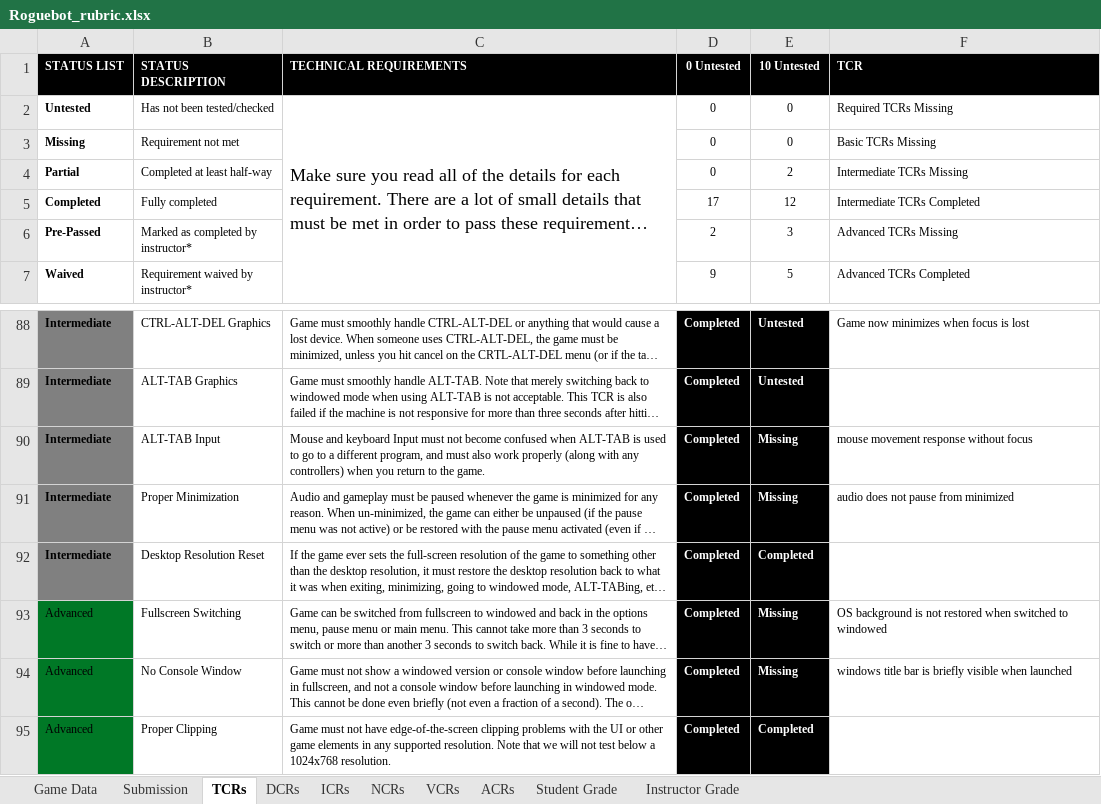
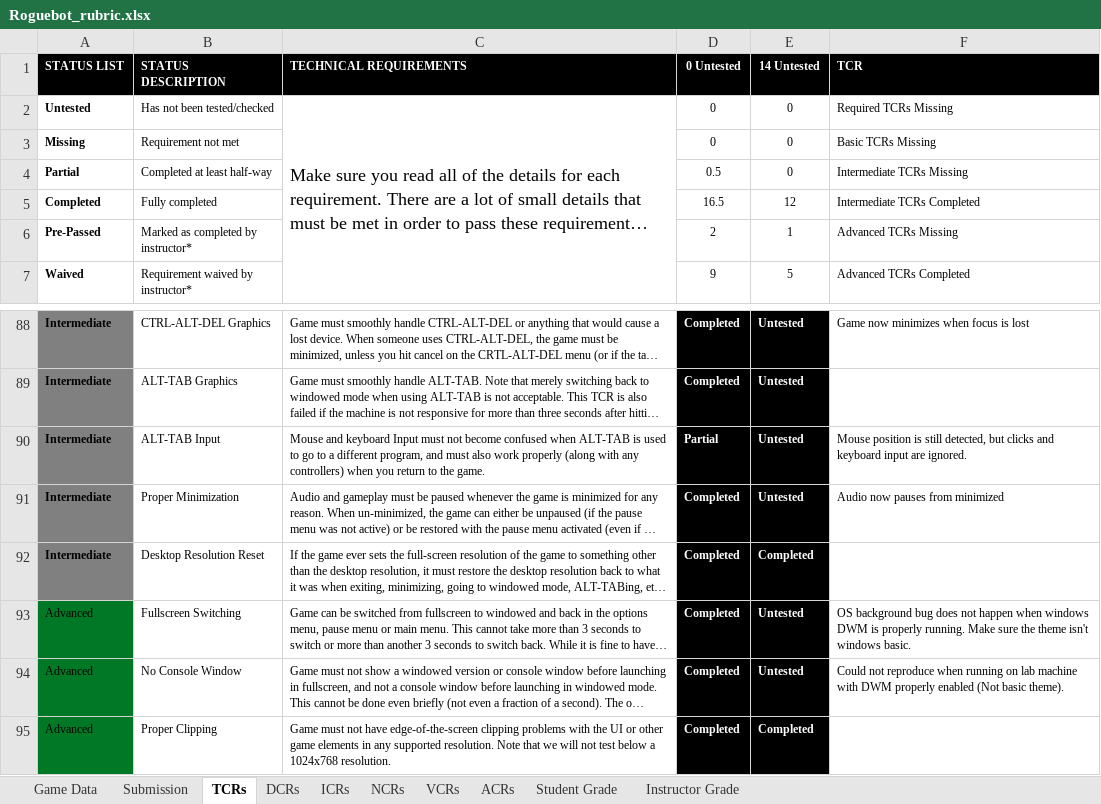
Before and after one commit to Troy8878/RougeBot, an Excel workbook: GAM200_Roguebot/Roguebot_rubric.xlsx, sheet TCRs, drawn as a sheet; only a part is shown, gaps mark what is left out; long unchanged cells end in …; values as stored, in another font and other column widths than the file's, no borders; charts and pictures and conditional formats not drawn; the diff names each change by its address in the sheet, - before the commit and + after, or states it on an @@ line.

```diff
--- a/GAM200_Roguebot/Roguebot_rubric.xlsx (sheet TCRs)
+++ b/GAM200_Roguebot/Roguebot_rubric.xlsx (sheet TCRs)
-E1: 10 Untested
+E1: 14 Untested
-D4 (0 Untested): 0
+D4 (0 Untested): 0.5
-E4 (14 Untested): 2
+E4 (14 Untested): 0
-D5 (0 Untested): 17
+D5 (0 Untested): 16.5
-E6 (14 Untested): 3
+E6 (14 Untested): 1
-D90 (0 Untested): Completed
+D90 (0 Untested): Partial
-E90:E91 (14 Untested): Missing
+E90:E91 (14 Untested): Untested
-F90 (TCR): mouse movement response without focus
+F90 (TCR): Mouse position is still detected, but clicks and keyboard input are ignored.
-F91 (TCR): audio does not pause from minimized
+F91 (TCR): Audio now pauses from minimized
-E93:E94 (14 Untested): Missing
+E93:E94 (14 Untested): Untested
-F93 (TCR): OS background is not restored when switched to windowed
+F93 (TCR): OS background bug does not happen when windows DWM is properly running. Make sure the theme isn't windows basic.
-F94 (TCR): windows title bar is briefly visible when launched
+F94 (TCR): Could not reproduce when running on lab machine with DWM properly enabled (Not basic theme).
```
Also changed, not shown: sheet Instructor Grade, sheet Student Grade, sheet ACRs, 1 other file.
